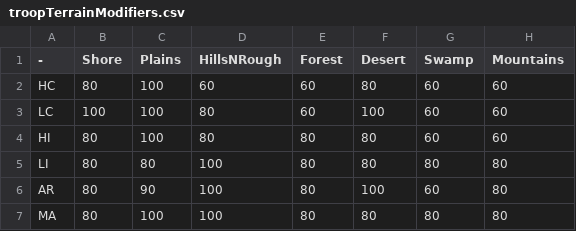
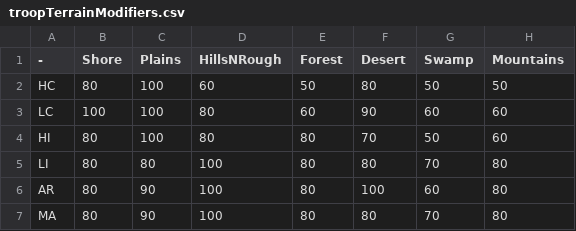
Before and after one commit to JOverseer/joverseer, a CSV file: joverseerjar/resources/metadata/info/combatCalc/troopTerrainModifiers.csv, drawn as a sheet.

```diff
--- a/joverseerjar/resources/metadata/info/combatCalc/troopTerrainModifiers.csv
+++ b/joverseerjar/resources/metadata/info/combatCalc/troopTerrainModifiers.csv
@@ -1,7 +1,7 @@
 -;Shore;Plains;HillsNRough;Forest;Desert;Swamp;Mountains
-HC;80;100;60;60;80;60;60
-LC;100;100;80;60;100;60;60
-HI;80;100;80;80;80;60;60
-LI;80;80;100;80;80;80;80
+HC;80;100;60;50;80;50;50
+LC;100;100;80;60;90;60;60
+HI;80;100;80;80;70;50;60
+LI;80;80;100;80;80;70;80
 AR;80;90;100;80;100;60;80
-MA;80;100;100;80;80;80;80
+MA;80;90;100;80;80;70;80
```
Also changed, not shown: joverseerjar/resources/metadata/info/combatCalc/tacticVsTacticModifiers.csv, joverseerjar/resources/metadata/info/combatCalc/troopsTacticModifiers.csv, 2 other files.
